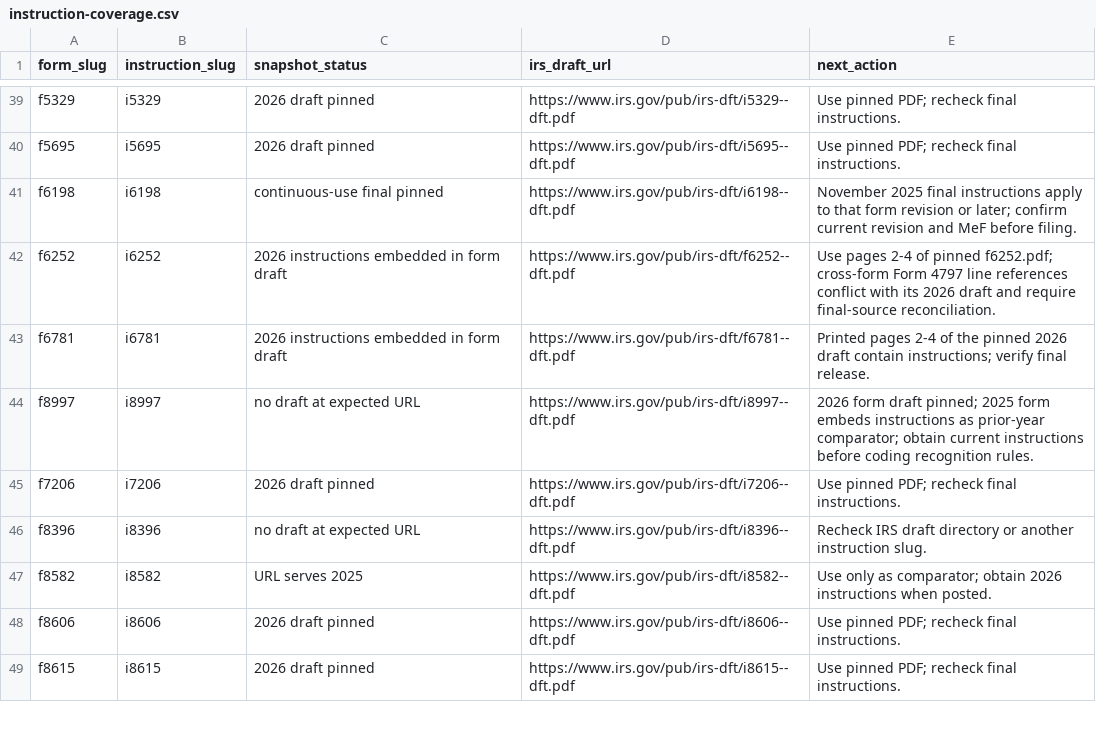
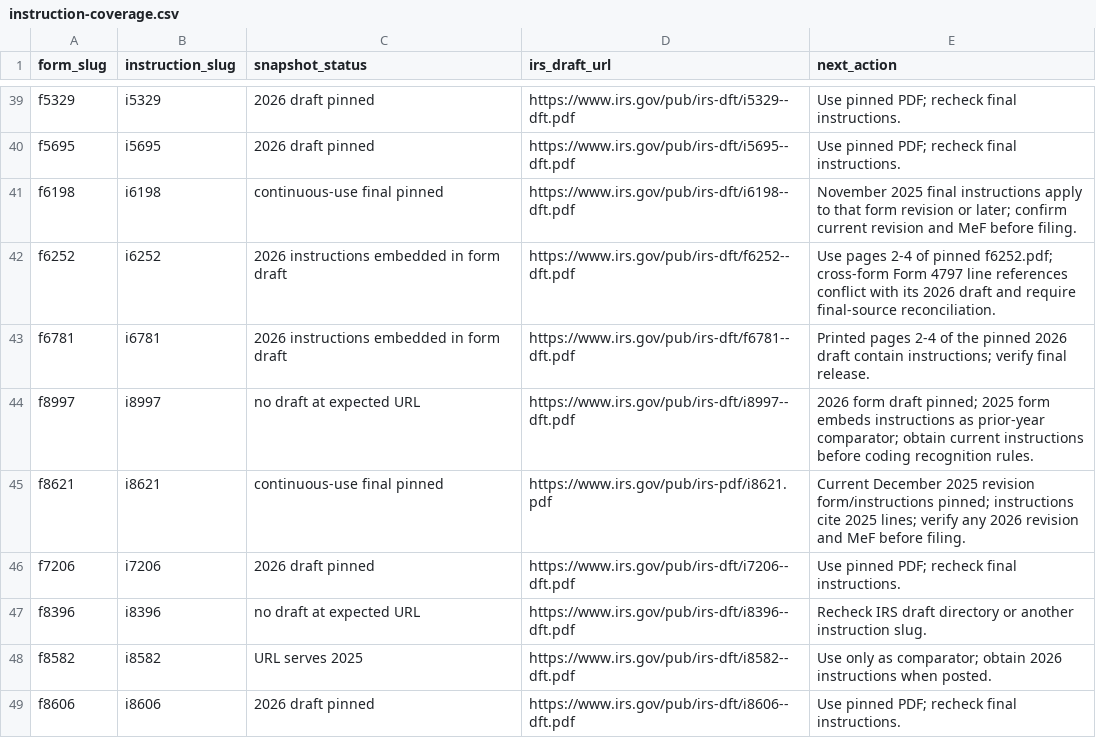
Before and after one commit to filedcom/opentax, a CSV file: docs/ty2026/instruction-coverage.csv, drawn as a sheet; only a part is shown, gaps mark what is left out; the shorter side is filled out with more unchanged rows; the diff names each change by its address in the sheet, - before the commit and + after, or states it on an @@ line.

Commit message:
docs(ty2026): pin PFIC sources and Form 8621 route plan

```diff
--- a/docs/ty2026/instruction-coverage.csv
+++ b/docs/ty2026/instruction-coverage.csv
+row 45: f8621 | i8621 | continuous-use final pinned | https://www.irs.gov/pub/irs-pdf/i8621.pdf | Current December 2025 revision form/instructions pinned; instructions cite 2025 lines; verify any 2026 revision and MeF before filing.
```
Also changed, not shown: docs/ty2026/node-coverage.csv, 14 other files.
